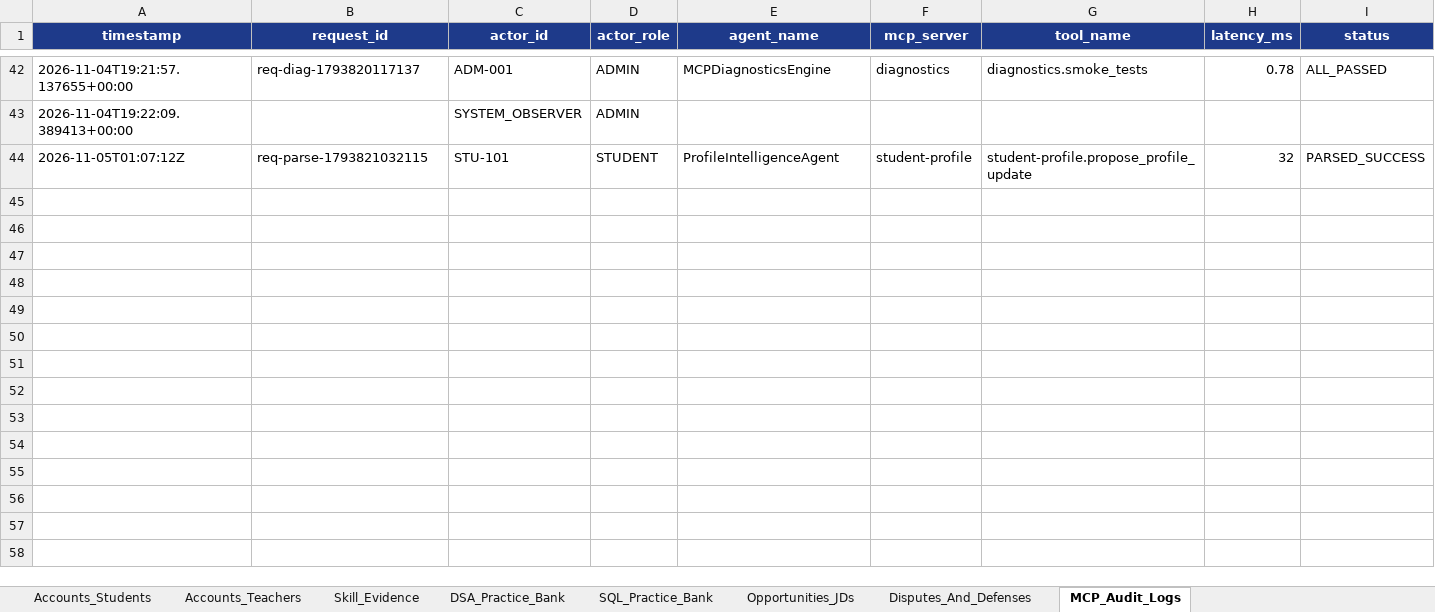
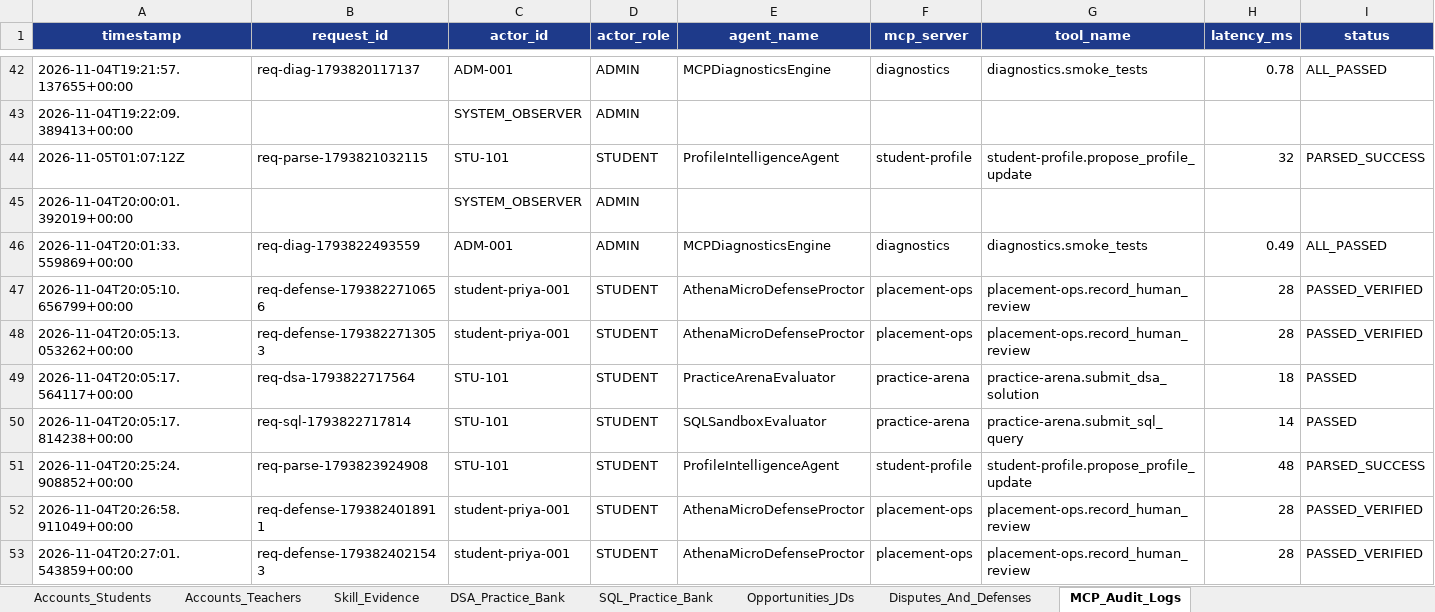
Before and after one commit to Arijeet223/jklu_campusbridge, an Excel workbook: data/campusbridge_db.xlsx, sheet MCP_Audit_Logs, drawn as a sheet; only a part is shown, gaps mark what is left out; values as stored, in another font and other column widths than the file's, no borders; rows hold the shown columns only; the diff names each change by its address in the sheet, - before the commit and + after, or states it on an @@ line.

```diff
--- a/data/campusbridge_db.xlsx (sheet MCP_Audit_Logs)
+++ b/data/campusbridge_db.xlsx (sheet MCP_Audit_Logs)
+row 45: 2026-11-04T20:00:01.392019+00:00 |  | SYSTEM_OBSERVER | ADMIN
+row 46: 2026-11-04T20:01:33.559869+00:00 | req-diag-1793822493559 | ADM-001 | ADMIN | MCPDiagnosticsEngine | diagnostics | diagnostics.smoke_tests | 0.49 | ALL_PASSED
+row 47: 2026-11-04T20:05:10.656799+00:00 | req-defense-1793822710656 | student-priya-001 | STUDENT | AthenaMicroDefenseProctor | placement-ops | placement-ops.record_human_review | 28 | PASSED_VERIFIED
+row 48: 2026-11-04T20:05:13.053262+00:00 | req-defense-1793822713053 | student-priya-001 | STUDENT | AthenaMicroDefenseProctor | placement-ops | placement-ops.record_human_review | 28 | PASSED_VERIFIED
+row 49: 2026-11-04T20:05:17.564117+00:00 | req-dsa-1793822717564 | STU-101 | STUDENT | PracticeArenaEvaluator | practice-arena | practice-arena.submit_dsa_solution | 18 | PASSED
+row 50: 2026-11-04T20:05:17.814238+00:00 | req-sql-1793822717814 | STU-101 | STUDENT | SQLSandboxEvaluator | practice-arena | practice-arena.submit_sql_query | 14 | PASSED
+row 51: 2026-11-04T20:25:24.908852+00:00 | req-parse-1793823924908 | STU-101 | STUDENT | ProfileIntelligenceAgent | student-profile | student-profile.propose_profile_update | 48 | PARSED_SUCCESS
+row 52: 2026-11-04T20:26:58.911049+00:00 | req-defense-1793824018911 | student-priya-001 | STUDENT | AthenaMicroDefenseProctor | placement-ops | placement-ops.record_human_review | 28 | PASSED_VERIFIED
+row 53: 2026-11-04T20:27:01.543859+00:00 | req-defense-1793824021543 | student-priya-001 | STUDENT | AthenaMicroDefenseProctor | placement-ops | placement-ops.record_human_review | 28 | PASSED_VERIFIED
```
Also changed, not shown: sheet Skill_Evidence, sheet Accounts_Students, sheet Disputes_And_Defenses, 16 other files.
